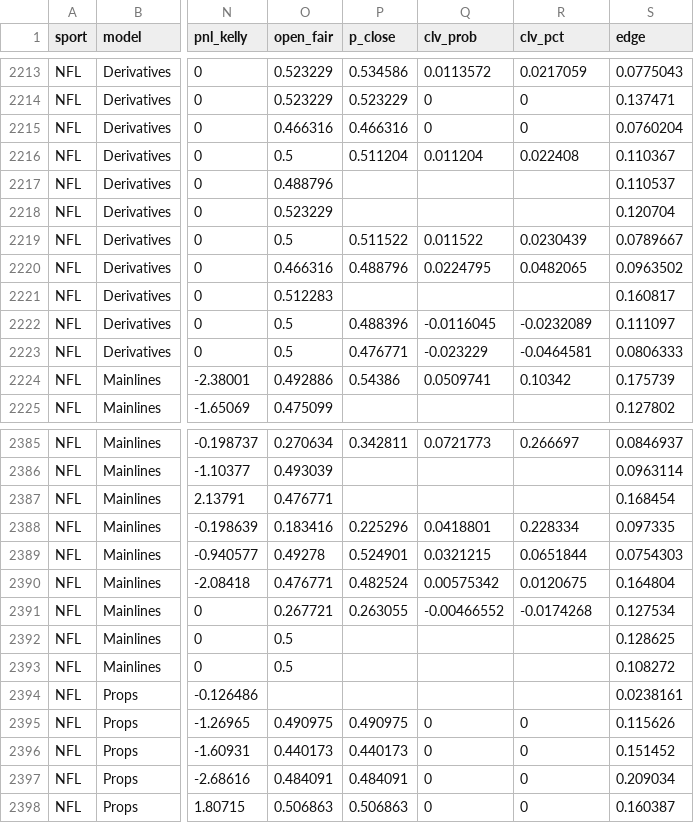
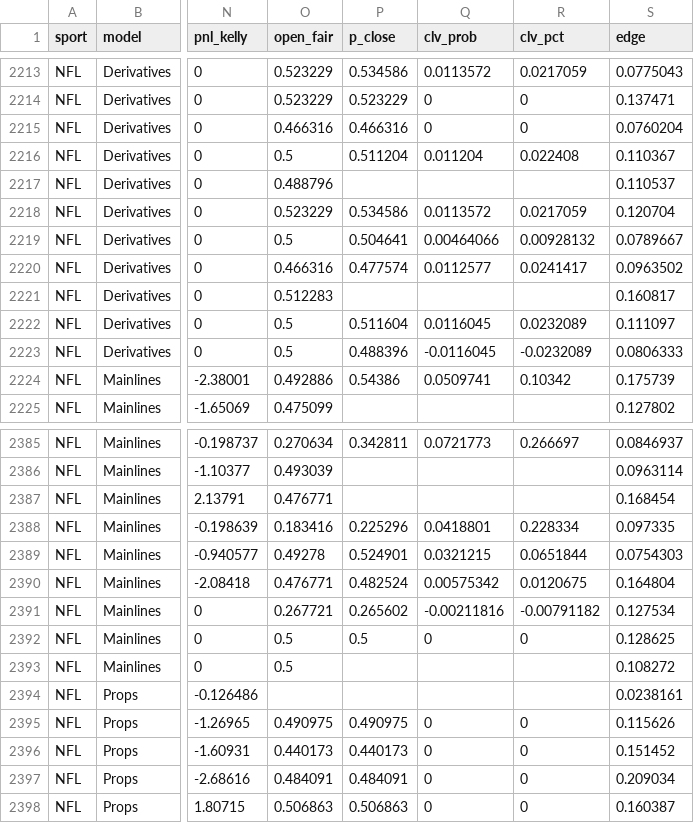
Before and after one commit to Charlie-feinstein/whizard-results, a CSV file: state/archive.csv, drawn as a sheet; only a part is shown, gaps mark what is left out; the diff names each change by its address in the sheet, - before the commit and + after, or states it on an @@ line.

Commit message:
results 2026-11-24T00:41:04Z

```diff
--- a/state/archive.csv
+++ b/state/archive.csv
-P2218 (p_close): (empty)
+P2218 (p_close): 0.534586
-Q2218 (clv_prob): (empty)
+Q2218 (clv_prob): 0.0113572
-R2218 (clv_pct): (empty)
+R2218 (clv_pct): 0.0217059
-P2219 (p_close): 0.511522
+P2219 (p_close): 0.504641
-Q2219 (clv_prob): 0.011522
+Q2219 (clv_prob): 0.00464066
-R2219 (clv_pct): 0.0230439
+R2219 (clv_pct): 0.00928132
-P2220 (p_close): 0.488796
+P2220 (p_close): 0.477574
-Q2220 (clv_prob): 0.0224795
+Q2220 (clv_prob): 0.0112577
-R2220 (clv_pct): 0.0482065
+R2220 (clv_pct): 0.0241417
-P2222 (p_close): 0.488396
+P2222 (p_close): 0.511604
-Q2222 (clv_prob): -0.0116045
+Q2222 (clv_prob): 0.0116045
-R2222 (clv_pct): -0.0232089
+R2222 (clv_pct): 0.0232089
-P2223 (p_close): 0.476771
+P2223 (p_close): 0.488396
-Q2223 (clv_prob): -0.023229
+Q2223 (clv_prob): -0.0116045
-R2223 (clv_pct): -0.0464581
+R2223 (clv_pct): -0.0232089
-P2391 (p_close): 0.263055
+P2391 (p_close): 0.265602
-Q2391 (clv_prob): -0.00466552
+Q2391 (clv_prob): -0.00211816
-R2391 (clv_pct): -0.0174268
+R2391 (clv_pct): -0.00791182
-P2392 (p_close): (empty)
+P2392 (p_close): 0.5
-Q2392 (clv_prob): (empty)
+Q2392 (clv_prob): 0
-R2392 (clv_pct): (empty)
+R2392 (clv_pct): 0
```
Also changed, not shown: 1 other file.
